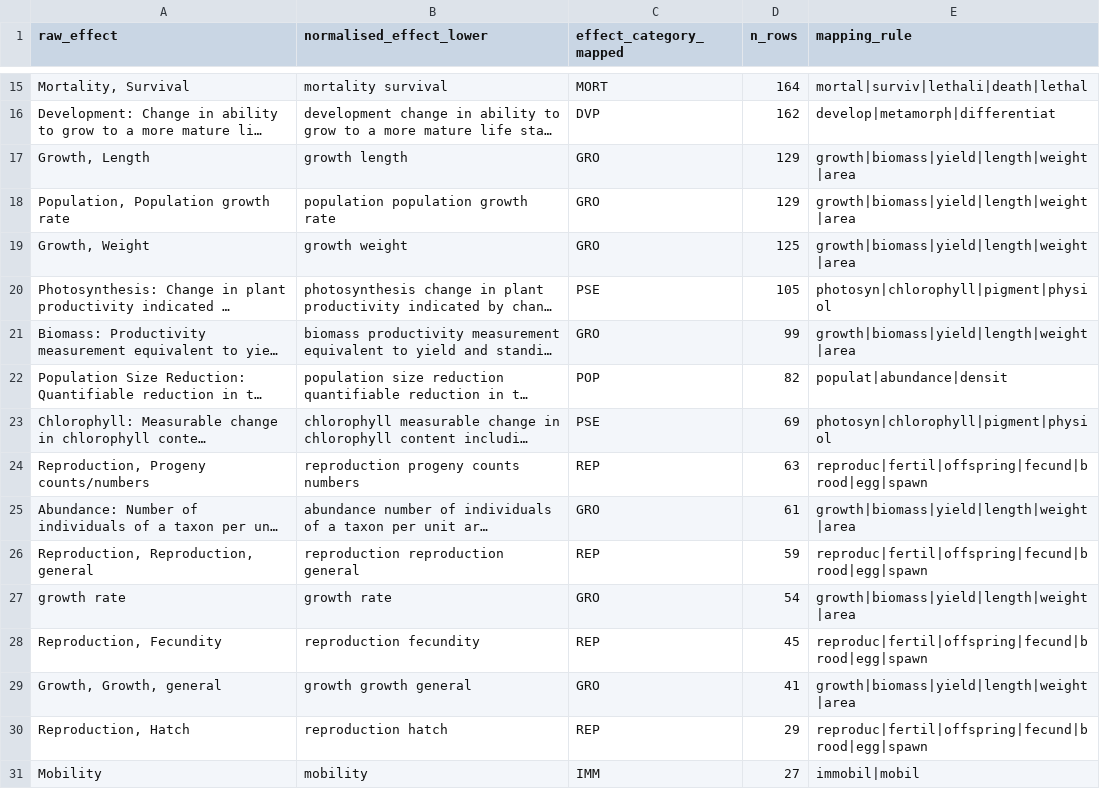
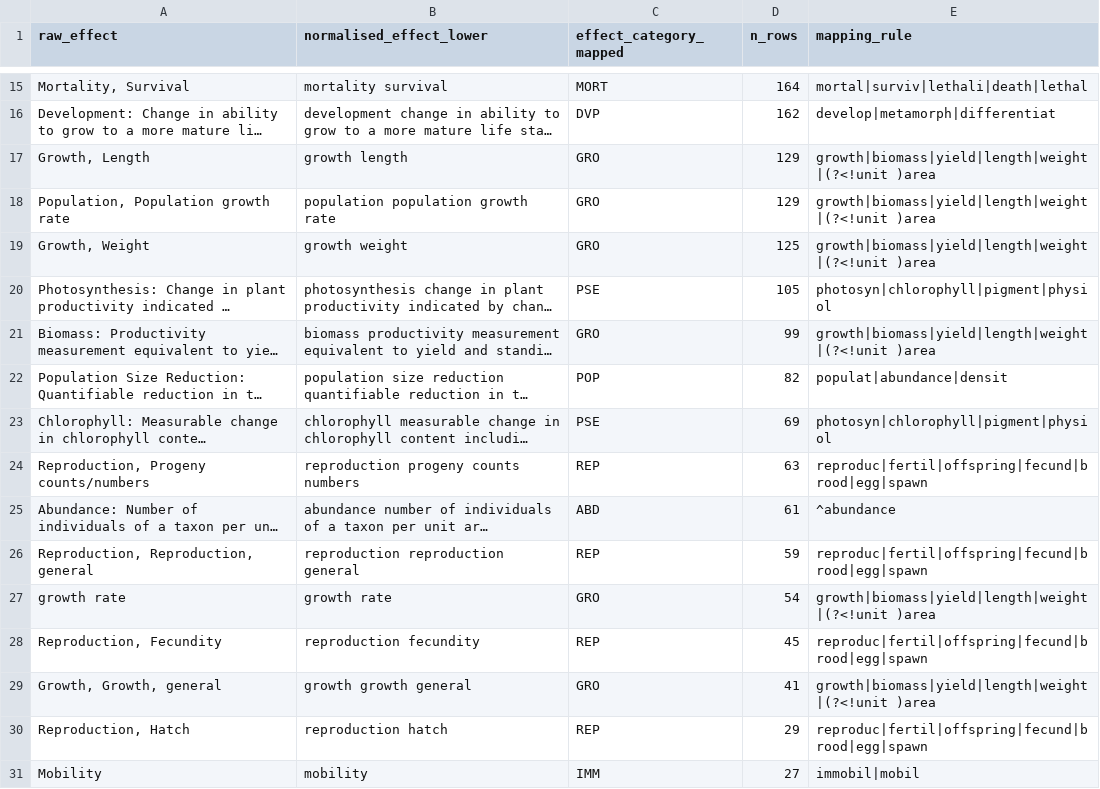
Before and after one commit to open-AIMS/ssddata, a CSV file: data-raw/alldata/envirotox_effect_category_map.csv, drawn as a sheet; only a part is shown, gaps mark what is left out; long unchanged cells end in …; the diff covers the shown part only; the diff names each change by its address in the sheet, - before the commit and + after, or states it on an @@ line.

Commit message:
Exclude non-traditional effect categories before aggregation and updated to vignette for clarification

```diff
--- a/data-raw/alldata/envirotox_effect_category_map.csv
+++ b/data-raw/alldata/envirotox_effect_category_map.csv
-E17:E19 (mapping_rule): growth|biomass|yield|length|weight|area
+E17:E19 (mapping_rule): growth|biomass|yield|length|weight|(?<!unit )area
-E21 (mapping_rule): growth|biomass|yield|length|weight|area
+E21 (mapping_rule): growth|biomass|yield|length|weight|(?<!unit )area
-C25 (effect_category_mapped): GRO
+C25 (effect_category_mapped): ABD
-E25 (mapping_rule): growth|biomass|yield|length|weight|area
+E25 (mapping_rule): ^abundance
-E27 (mapping_rule): growth|biomass|yield|length|weight|area
+E27 (mapping_rule): growth|biomass|yield|length|weight|(?<!unit )area
-E29 (mapping_rule): growth|biomass|yield|length|weight|area
+E29 (mapping_rule): growth|biomass|yield|length|weight|(?<!unit )area
```
Also changed, not shown: 56 edited cells elsewhere in this file, data-raw/alldata/anztox_2016_effect_category_map.csv, data-raw/alldata/stage4d-part3-excluded-rows.csv, 14 other files.
